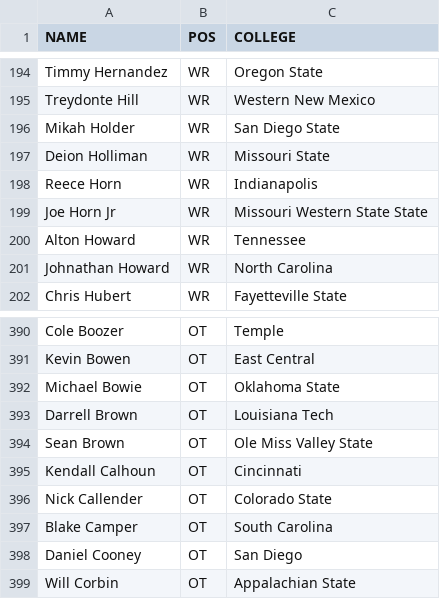
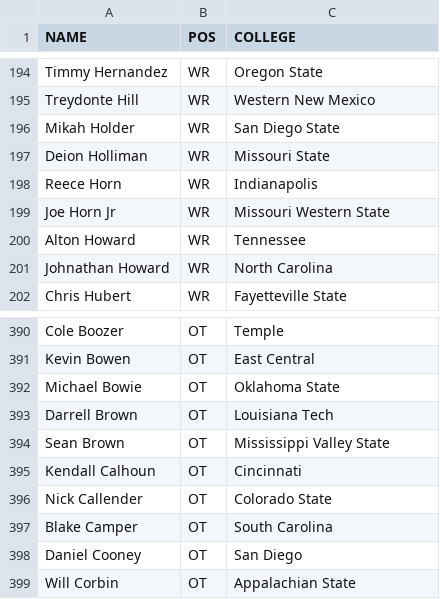
Before and after one commit to Leagify/xfl-draft-tracker, a CSV file: 2019/draftPool-2019.csv, drawn as a sheet; only a part is shown, gaps mark what is left out.

```diff
--- a/2019/draftPool-2019.csv
+++ b/2019/draftPool-2019.csv
@@ -198,3 +198,3 @@ Deion Holliman,WR,Missouri State
 Reece Horn,WR,Indianapolis
-Joe Horn Jr,WR,Missouri Western State State
+Joe Horn Jr,WR,Missouri Western State
 Alton Howard,WR,Tennessee
@@ -393,3 +393,3 @@ Michael Bowie,OT,Oklahoma State
 Darrell Brown,OT,Louisiana Tech
-Sean Brown,OT,Ole Miss Valley State
+Sean Brown,OT,Mississippi Valley State
 Kendall Calhoun,OT,Cincinnati
```
Also changed, not shown: 2019/draftPoolWithStates-2019.csv, 1 other file.
